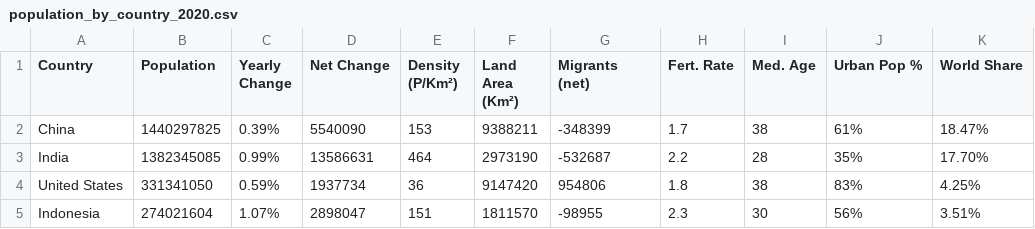
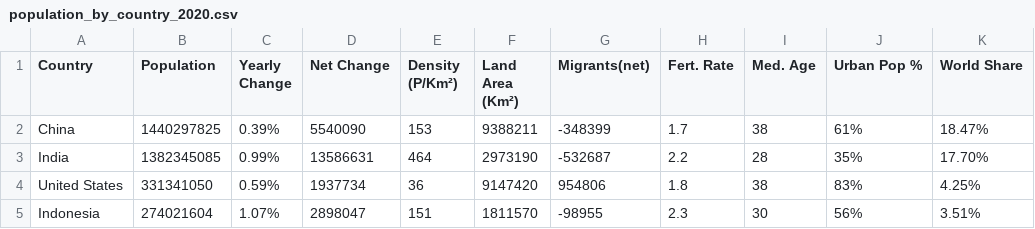
Before and after one commit to Lornng/JianCOS30045, a CSV file: sources/population_by_country_2020.csv, drawn as a sheet; only a part is shown.

Commit message:
World Map with populaion and Economy development

```diff
--- a/sources/population_by_country_2020.csv
+++ b/sources/population_by_country_2020.csv
@@ -1,2 +1,2 @@
-Country,Population,Yearly Change,Net Change,Density (P/Km²),Land Area (Km²),Migrants (net),Fert. Rate,Med. Age,Urban Pop %,World Share
+Country,Population,Yearly Change,Net Change,Density (P/Km²),Land Area (Km²),Migrants(net),Fert. Rate,Med. Age,Urban Pop %,World Share
 China,1440297825,0.39%,5540090,153,9388211,-348399,1.7,38,61%,18.47%
```
Also changed, not shown: 2 other files.
